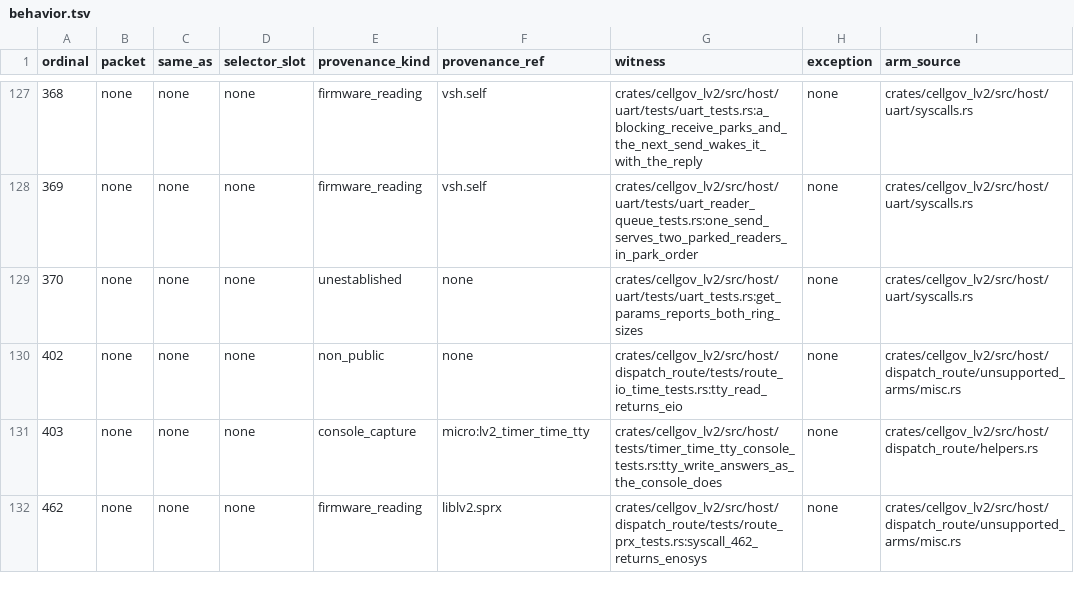
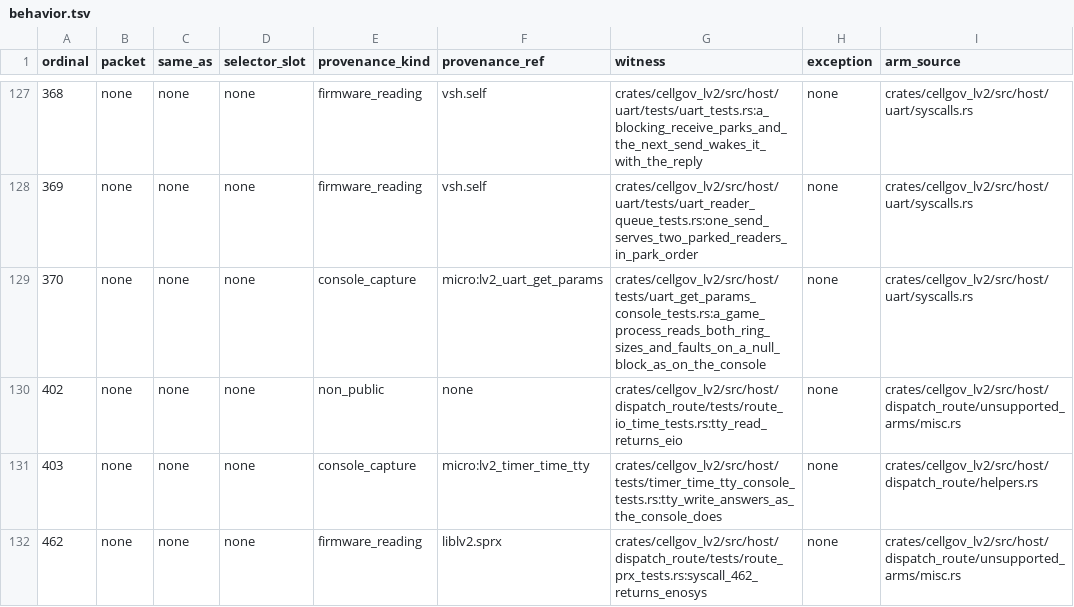
Before and after one commit to RoyalAce22/CellGov, a TSV file: docs/lv2/tables/behavior.tsv, drawn as a sheet; only a part is shown, gaps mark what is left out.

Commit message:
fix(lv2): sys_uart_get_params answers a game process the ring sizes, and the probe runner refuses UART and gamepad calls

```diff
--- a/docs/lv2/tables/behavior.tsv
+++ b/docs/lv2/tables/behavior.tsv
@@ -128,3 +128,3 @@ ordinal	packet	same_as	selector_slot	provenance_kind	provenance_ref	witness	exce
 369	none	none	none	firmware_reading	vsh.self	crates/cellgov_lv2/src/host/uart/tests/uart_reader_queue_tests.rs:one_send_serves_two_parked_readers_in_park_order	none	crates/cellgov_lv2/src/host/uart/syscalls.rs
-370	none	none	none	unestablished	none	crates/cellgov_lv2/src/host/uart/tests/uart_tests.rs:get_params_reports_both_ring_sizes	none	crates/cellgov_lv2/src/host/uart/syscalls.rs
+370	none	none	none	console_capture	micro:lv2_uart_get_params	crates/cellgov_lv2/src/host/tests/uart_get_params_console_tests.rs:a_game_process_reads_both_ring_sizes_and_faults_on_a_null_block_as_on_the_console	none	crates/cellgov_lv2/src/host/uart/syscalls.rs
 402	none	none	none	non_public	none	crates/cellgov_lv2/src/host/dispatch_route/tests/route_io_time_tests.rs:tty_read_returns_eio	none	crates/cellgov_lv2/src/host/dispatch_route/unsupported_arms/misc.rs
```
Also changed, not shown: 30 other files.
